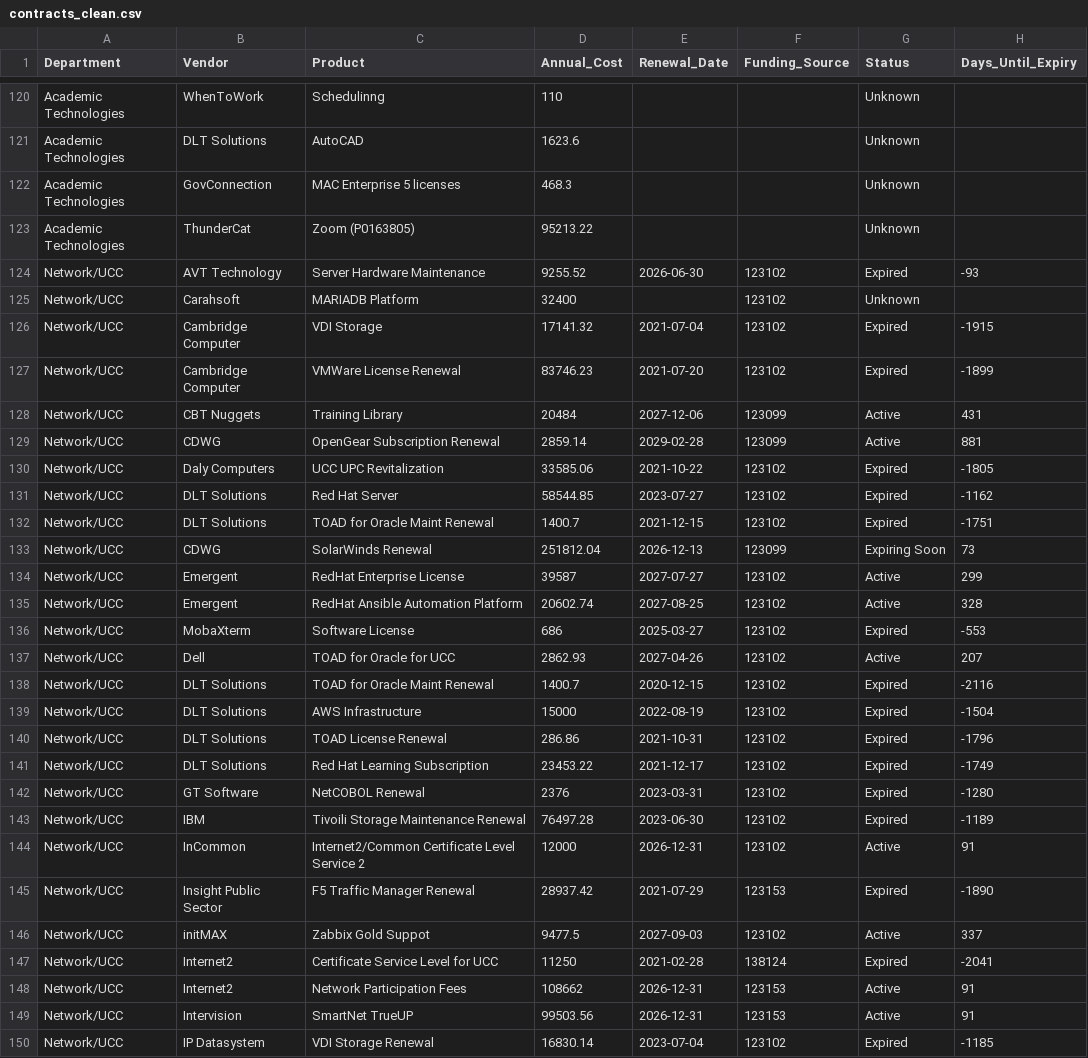
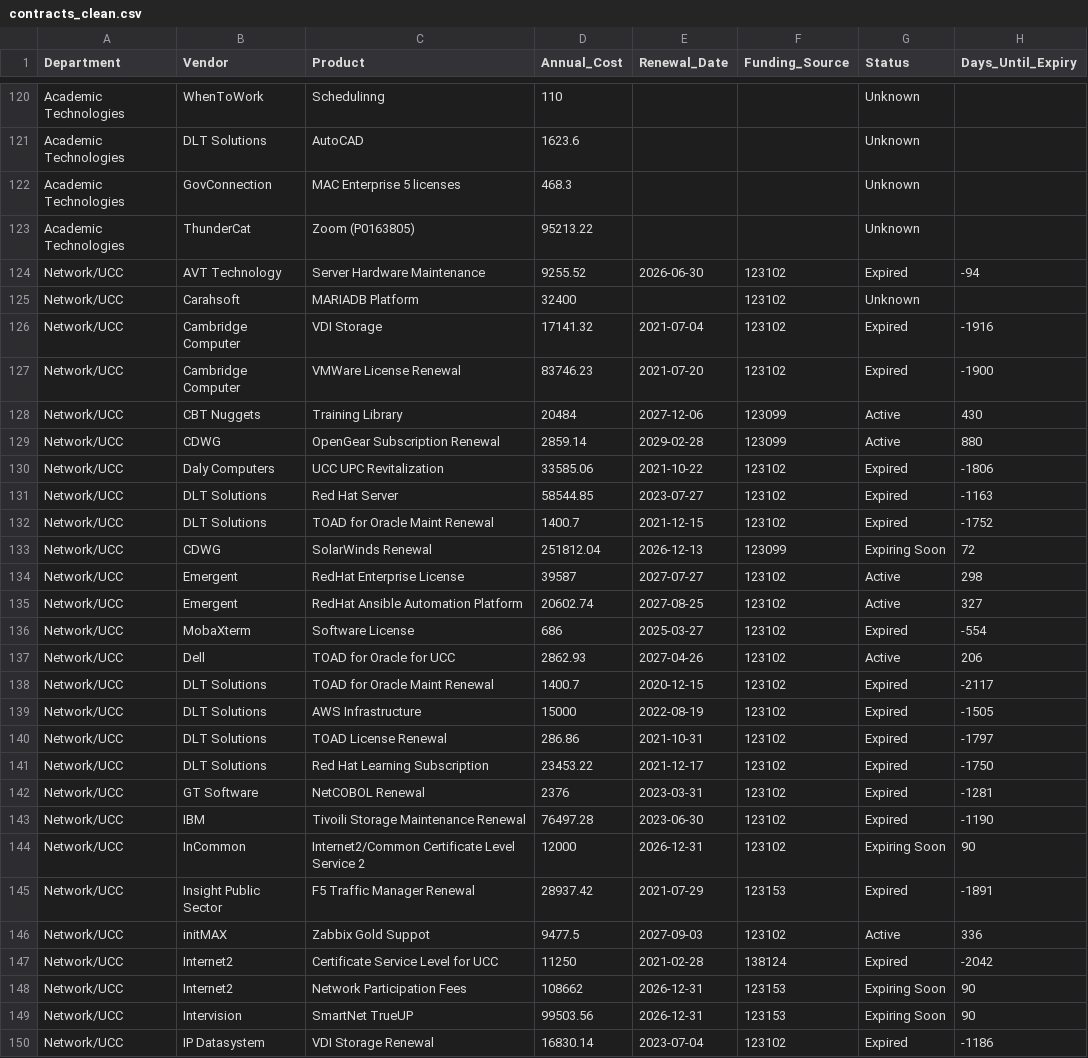
Before and after one commit to Tejesh18/vcu-finance-dashboard, a CSV file: data/contracts_clean.csv, drawn as a sheet; only a part is shown, gaps mark what is left out; the diff covers the shown part only.

```diff
--- a/data/contracts_clean.csv
+++ b/data/contracts_clean.csv
@@ -123,28 +123,28 @@ Academic Technologies,GovConnection,MAC Enterprise 5 licenses,468.3,,,Unknown,
 Academic Technologies,ThunderCat,Zoom (P0163805),95213.22,,,Unknown,
-Network/UCC,AVT Technology,Server Hardware Maintenance,9255.52,2026-06-30,123102,Expired,-93
+Network/UCC,AVT Technology,Server Hardware Maintenance,9255.52,2026-06-30,123102,Expired,-94
 Network/UCC,Carahsoft,MARIADB Platform,32400,,123102,Unknown,
-Network/UCC,Cambridge Computer,VDI Storage,17141.32,2021-07-04,123102,Expired,-1915
-Network/UCC,Cambridge Computer,VMWare License Renewal,83746.23,2021-07-20,123102,Expired,-1899
-Network/UCC,CBT Nuggets,Training Library,20484,2027-12-06,123099,Active,431
-Network/UCC,CDWG,OpenGear Subscription Renewal,2859.14,2029-02-28,123099,Active,881
-Network/UCC,Daly Computers,UCC UPC Revitalization,33585.06,2021-10-22,123102,Expired,-1805
-Network/UCC,DLT Solutions,Red Hat Server,58544.85,2023-07-27,123102,Expired,-1162
-Network/UCC,DLT Solutions,TOAD for Oracle Maint Renewal,1400.7,2021-12-15,123102,Expired,-1751
-Network/UCC,CDWG,SolarWinds Renewal,251812.04,2026-12-13,123099,Expiring Soon,73
-Network/UCC,Emergent,RedHat Enterprise License,39587,2027-07-27,123102,Active,299
-Network/UCC,Emergent,RedHat Ansible Automation Platform,20602.74,2027-08-25,123102,Active,328
-Network/UCC,MobaXterm,Software License,686,2025-03-27,123102,Expired,-553
-Network/UCC,Dell,TOAD for Oracle for UCC,2862.93,2027-04-26,123102,Active,207
-Network/UCC,DLT Solutions,TOAD for Oracle Maint Renewal,1400.7,2020-12-15,123102,Expired,-2116
-Network/UCC,DLT Solutions,AWS Infrastructure,15000,2022-08-19,123102,Expired,-1504
-Network/UCC,DLT Solutions,TOAD License Renewal,286.86,2021-10-31,123102,Expired,-1796
-Network/UCC,DLT Solutions,Red Hat Learning Subscription,23453.22,2021-12-17,123102,Expired,-1749
-Network/UCC,GT Software,NetCOBOL Renewal,2376,2023-03-31,123102,Expired,-1280
-Network/UCC,IBM,Tivoili Storage Maintenance Renewal,76497.28,2023-06-30,123102,Expired,-1189
-Network/UCC,InCommon,Internet2/Common Certificate Level Service 2,12000,2026-12-31,123102,Active,91
-Network/UCC,Insight Public Sector,F5 Traffic Manager Renewal,28937.42,2021-07-29,123153,Expired,-1890
-Network/UCC,initMAX,Zabbix Gold Suppot,9477.5,2027-09-03,123102,Active,337
-Network/UCC,Internet2,Certificate Service Level for UCC,11250,2021-02-28,138124,Expired,-2041
-Network/UCC,Internet2,Network Participation Fees ,108662,2026-12-31,123153,Active,91
-Network/UCC,Intervision,SmartNet TrueUP,99503.56,2026-12-31,123153,Active,91
-Network/UCC,IP Datasystem,VDI Storage Renewal,16830.14,2023-07-04,123102,Expired,-1185
+Network/UCC,Cambridge Computer,VDI Storage,17141.32,2021-07-04,123102,Expired,-1916
+Network/UCC,Cambridge Computer,VMWare License Renewal,83746.23,2021-07-20,123102,Expired,-1900
+Network/UCC,CBT Nuggets,Training Library,20484,2027-12-06,123099,Active,430
+Network/UCC,CDWG,OpenGear Subscription Renewal,2859.14,2029-02-28,123099,Active,880
+Network/UCC,Daly Computers,UCC UPC Revitalization,33585.06,2021-10-22,123102,Expired,-1806
+Network/UCC,DLT Solutions,Red Hat Server,58544.85,2023-07-27,123102,Expired,-1163
+Network/UCC,DLT Solutions,TOAD for Oracle Maint Renewal,1400.7,2021-12-15,123102,Expired,-1752
+Network/UCC,CDWG,SolarWinds Renewal,251812.04,2026-12-13,123099,Expiring Soon,72
+Network/UCC,Emergent,RedHat Enterprise License,39587,2027-07-27,123102,Active,298
+Network/UCC,Emergent,RedHat Ansible Automation Platform,20602.74,2027-08-25,123102,Active,327
+Network/UCC,MobaXterm,Software License,686,2025-03-27,123102,Expired,-554
+Network/UCC,Dell,TOAD for Oracle for UCC,2862.93,2027-04-26,123102,Active,206
+Network/UCC,DLT Solutions,TOAD for Oracle Maint Renewal,1400.7,2020-12-15,123102,Expired,-2117
+Network/UCC,DLT Solutions,AWS Infrastructure,15000,2022-08-19,123102,Expired,-1505
+Network/UCC,DLT Solutions,TOAD License Renewal,286.86,2021-10-31,123102,Expired,-1797
+Network/UCC,DLT Solutions,Red Hat Learning Subscription,23453.22,2021-12-17,123102,Expired,-1750
+Network/UCC,GT Software,NetCOBOL Renewal,2376,2023-03-31,123102,Expired,-1281
+Network/UCC,IBM,Tivoili Storage Maintenance Renewal,76497.28,2023-06-30,123102,Expired,-1190
+Network/UCC,InCommon,Internet2/Common Certificate Level Service 2,12000,2026-12-31,123102,Expiring Soon,90
+Network/UCC,Insight Public Sector,F5 Traffic Manager Renewal,28937.42,2021-07-29,123153,Expired,-1891
+Network/UCC,initMAX,Zabbix Gold Suppot,9477.5,2027-09-03,123102,Active,336
+Network/UCC,Internet2,Certificate Service Level for UCC,11250,2021-02-28,138124,Expired,-2042
+Network/UCC,Internet2,Network Participation Fees ,108662,2026-12-31,123153,Expiring Soon,90
+Network/UCC,Intervision,SmartNet TrueUP,99503.56,2026-12-31,123153,Expiring Soon,90
+Network/UCC,IP Datasystem,VDI Storage Renewal,16830.14,2023-07-04,123102,Expired,-1186
```
Also changed, not shown: 165 edited cells elsewhere in this file.
